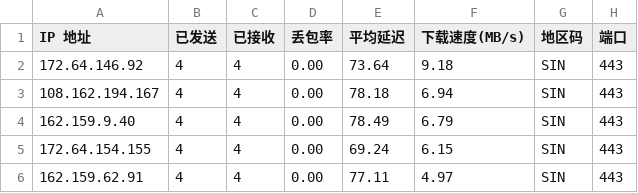
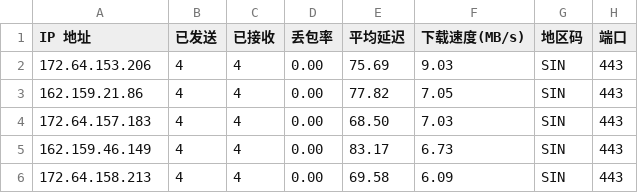
Before and after one commit to xm0786114-bot/cf-speedtest-data, a CSV file: result.csv, drawn as a sheet.

Commit message:
Auto update CSV: 2026-07-23 00:45:00

```diff
--- a/result.csv
+++ b/result.csv
@@ -1,6 +1,6 @@
 IP 地址,已发送,已接收,丢包率,平均延迟,下载速度(MB/s),地区码,端口
-172.64.146.92,4,4,0.00,73.64,9.18,SIN,443
-108.162.194.167,4,4,0.00,78.18,6.94,SIN,443
-162.159.9.40,4,4,0.00,78.49,6.79,SIN,443
-172.64.154.155,4,4,0.00,69.24,6.15,SIN,443
-162.159.62.91,4,4,0.00,77.11,4.97,SIN,443
+172.64.153.206,4,4,0.00,75.69,9.03,SIN,443
+162.159.21.86,4,4,0.00,77.82,7.05,SIN,443
+172.64.157.183,4,4,0.00,68.50,7.03,SIN,443
+162.159.46.149,4,4,0.00,83.17,6.73,SIN,443
+172.64.158.213,4,4,0.00,69.58,6.09,SIN,443
```
